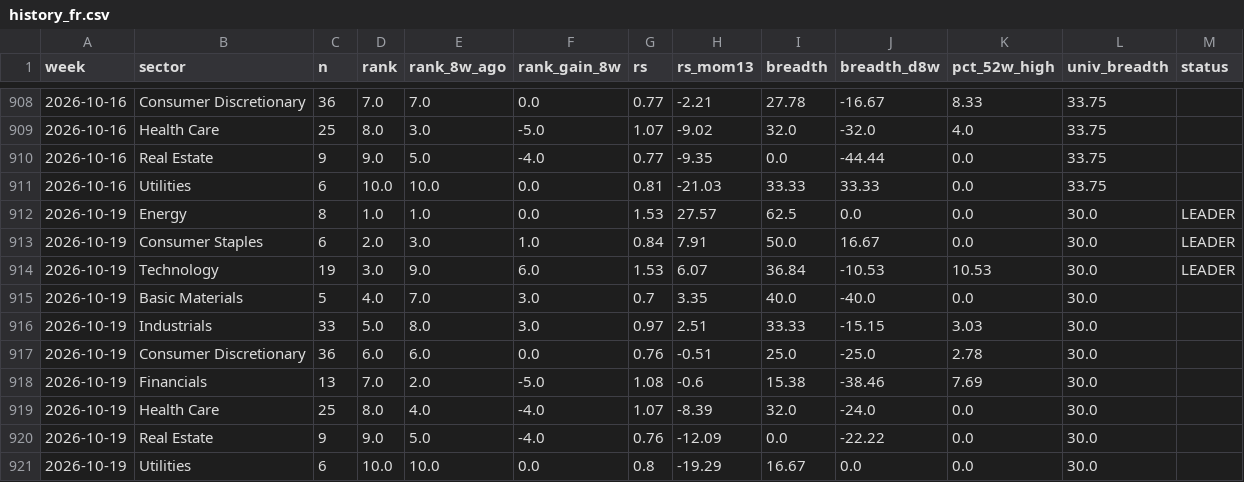
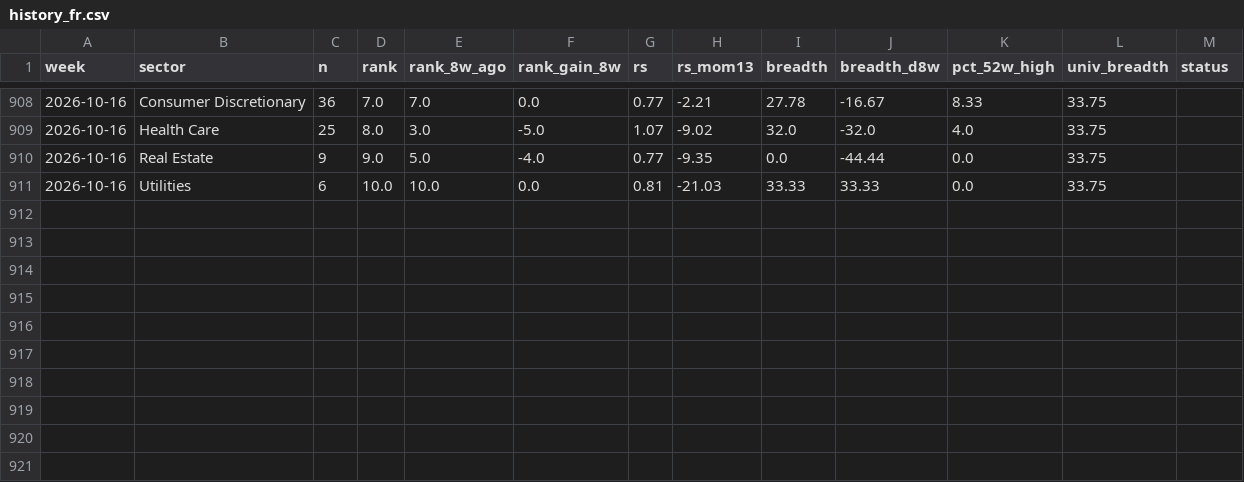
Before and after one commit to BackupBackupFede/ROTATION, a CSV file: history_fr.csv, drawn as a sheet; only a part is shown, gaps mark what is left out.

```diff
--- a/history_fr.csv
+++ b/history_fr.csv
@@ -911,11 +911 @@
 2026-10-16,Utilities,6,10.0,10.0,0.0,0.81,-21.03,33.33,33.33,0.0,33.75,
-2026-10-19,Energy,8,1.0,1.0,0.0,1.53,27.57,62.5,0.0,0.0,30.0,LEADER
-2026-10-19,Consumer Staples,6,2.0,3.0,1.0,0.84,7.91,50.0,16.67,0.0,30.0,LEADER
-2026-10-19,Technology,19,3.0,9.0,6.0,1.53,6.07,36.84,-10.53,10.53,30.0,LEADER
-2026-10-19,Basic Materials,5,4.0,7.0,3.0,0.7,3.35,40.0,-40.0,0.0,30.0,
-2026-10-19,Industrials,33,5.0,8.0,3.0,0.97,2.51,33.33,-15.15,3.03,30.0,
-2026-10-19,Consumer Discretionary,36,6.0,6.0,0.0,0.76,-0.51,25.0,-25.0,2.78,30.0,
-2026-10-19,Financials,13,7.0,2.0,-5.0,1.08,-0.6,15.38,-38.46,7.69,30.0,
-2026-10-19,Health Care,25,8.0,4.0,-4.0,1.07,-8.39,32.0,-24.0,0.0,30.0,
-2026-10-19,Real Estate,9,9.0,5.0,-4.0,0.76,-12.09,0.0,-22.22,0.0,30.0,
-2026-10-19,Utilities,6,10.0,10.0,0.0,0.8,-19.29,16.67,0.0,0.0,30.0,
```
Also changed, not shown: history_us.csv, 2 other files.
